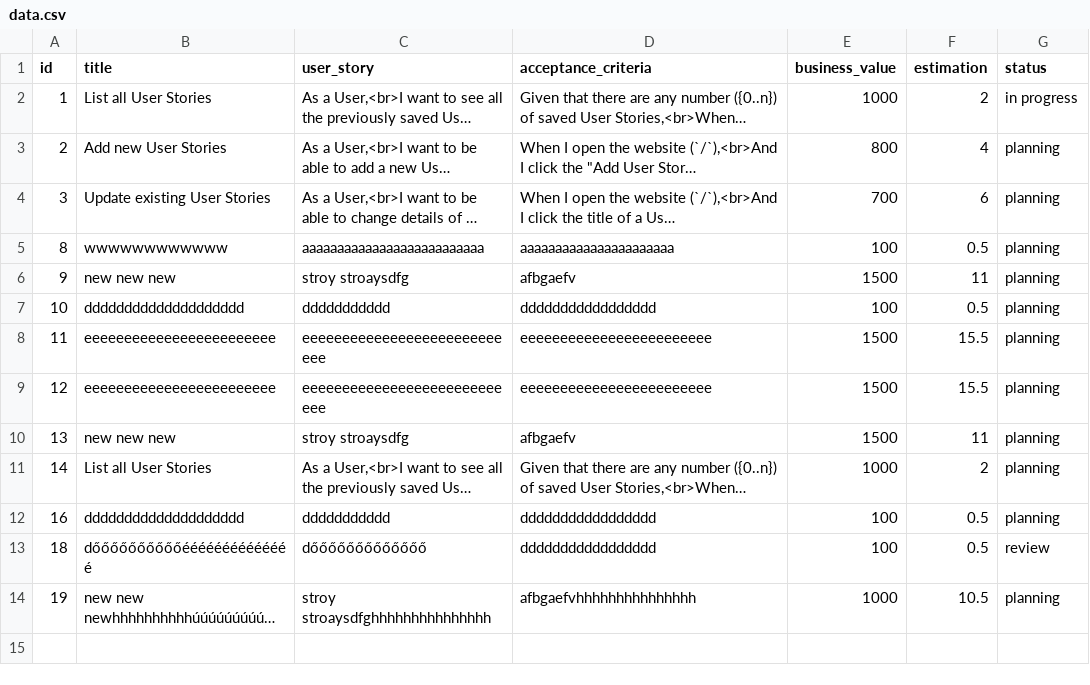
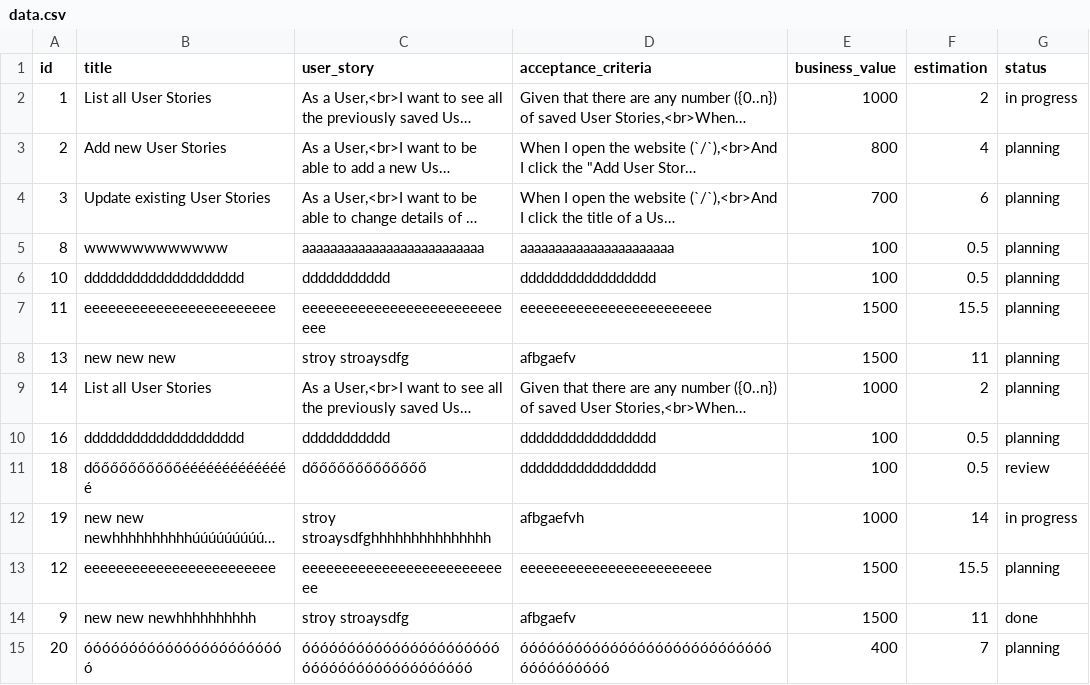
Before and after one commit to zsofiam/super-sprinter-3000-python, a CSV file: data.csv, drawn as a sheet; long unchanged cells end in …; removed rows and columns are numbered as before the commit, all else as after; the diff names each change by its address in the sheet, - before the commit and + after, or states it on an @@ line.

```diff
--- a/data.csv
+++ b/data.csv
-row 6: 9 | new new new | stroy stroaysdfg | afbgaefv | 1500 | 11 | planning
-row 9: 12 | eeeeeeeeeeeeeeeeeeeeeeee | eeeeeeeeeeeeeeeeeeeeeeeeeeee | eeeeeeeeeeeeeeeeeeeeeeee | 1500 | 15.5 | planning
-D12 (acceptance_criteria): afbgaefvhhhhhhhhhhhhhhh
+D12 (acceptance_criteria): afbgaefvh
-F12 (estimation): 10.5
+F12 (estimation): 14
-G12 (status): planning
+G12 (status): in progress
+row 13: 12 | eeeeeeeeeeeeeeeeeeeeeeee | eeeeeeeeeeeeeeeeeeeeeeeeeee | eeeeeeeeeeeeeeeeeeeeeeee | 1500 | 15.5 | planning
+row 14: 9 | new new newhhhhhhhhhh | stroy stroaysdfg | afbgaefv | 1500 | 11 | done
+row 15: 20 | óóóóóóóóóóóóóóóóóóóóóóó | óóóóóóóóóóóóóóóóóóóóóóóóóóóóóóóóóóóóóóóóó | óóóóóóóóóóóóóóóóóóóóóóóóóóóóóóóóóóóóóó | 400 | 7 | planning
```
Also changed, not shown: 2 other files.
